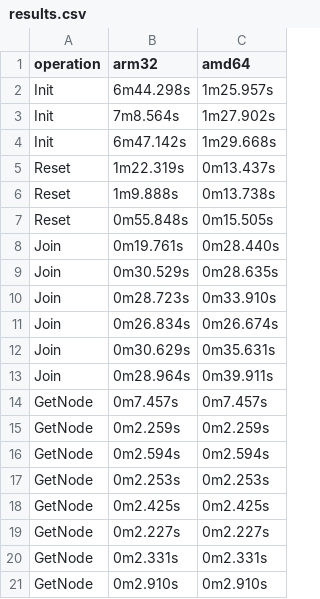
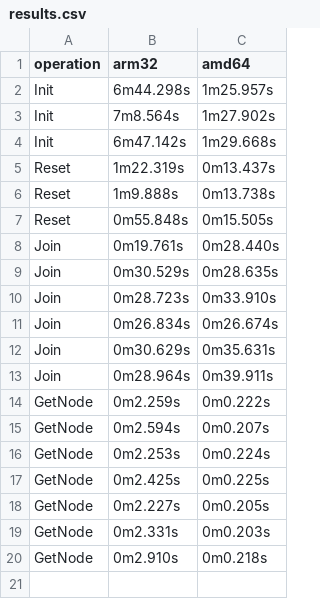
Before and after one commit to VUZhuangweiKang/K8sDDS, a CSV file: Data/k8s-test/results.csv, drawn as a sheet.

Commit message:
add k8s perftest results

```diff
--- a/Data/k8s-test/results.csv
+++ b/Data/k8s-test/results.csv
@@ -13,9 +13,8 @@ Join,0m30.629s,0m35.631s
 Join,0m28.964s,0m39.911s
-GetNode,0m7.457s,0m7.457s
-GetNode,0m2.259s,0m2.259s
-GetNode,0m2.594s,0m2.594s
-GetNode,0m2.253s,0m2.253s
-GetNode,0m2.425s,0m2.425s
-GetNode,0m2.227s,0m2.227s
-GetNode,0m2.331s,0m2.331s
-GetNode,0m2.910s,0m2.910s
+GetNode,0m2.259s,0m0.222s
+GetNode,0m2.594s,0m0.207s
+GetNode,0m2.253s, 0m0.224s
+GetNode,0m2.425s, 0m0.225s
+GetNode,0m2.227s,0m0.205s
+GetNode,0m2.331s,0m0.203s
+GetNode,0m2.910s,0m0.218s
```
Also changed, not shown: 5 other files.
